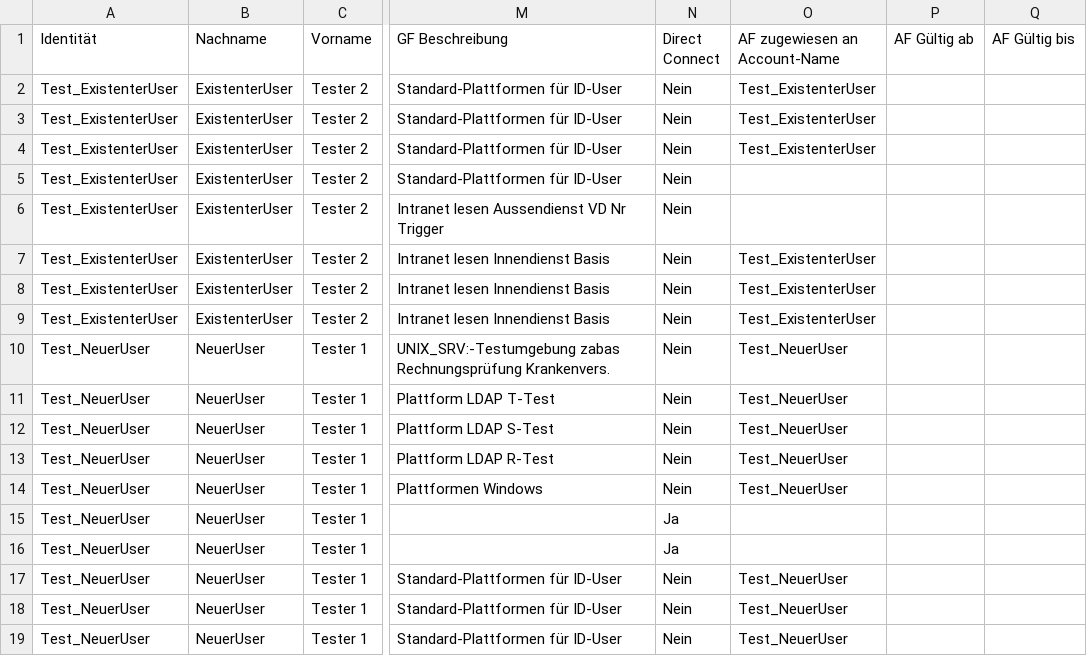
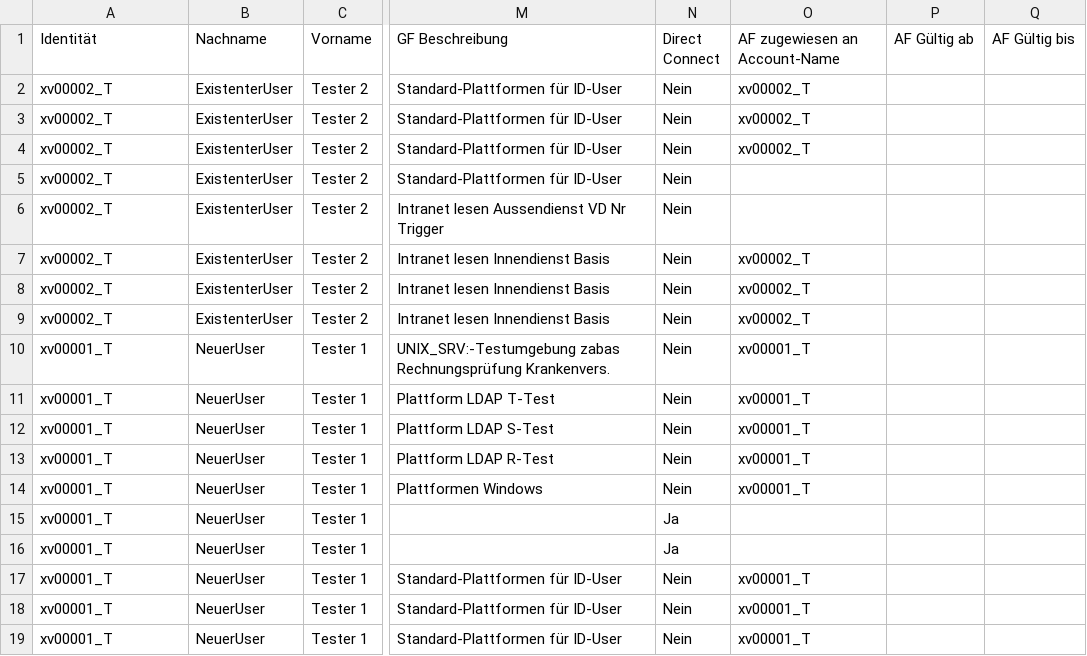
Before and after one commit to ysBA2018/Rapp_myRDB, a CSV file: Testfabrik_run.csv, drawn as a sheet; only a part is shown, gaps mark what is left out; the diff names each change by its address in the sheet, - before the commit and + after, or states it on an @@ line.

```diff
--- a/Testfabrik_run.csv
+++ b/Testfabrik_run.csv
-A2:A9 (Identität): Test_ExistenterUser
+A2:A9 (Identität): xv00002_T
-O2:O4 (AF zugewiesen an Account-Name): Test_ExistenterUser
+O2:O4 (AF zugewiesen an Account-Name): xv00002_T
-O7:O9 (AF zugewiesen an Account-Name): Test_ExistenterUser
+O7:O9 (AF zugewiesen an Account-Name): xv00002_T
-A10:A19 (Identität): Test_NeuerUser
+A10:A19 (Identität): xv00001_T
-O10:O14 (AF zugewiesen an Account-Name): Test_NeuerUser
+O10:O14 (AF zugewiesen an Account-Name): xv00001_T
-O17:O19 (AF zugewiesen an Account-Name): Test_NeuerUser
+O17:O19 (AF zugewiesen an Account-Name): xv00001_T
```
Also changed, not shown: Testfabrik_init.csv, 11 other files.
